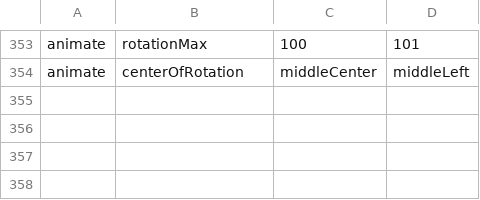
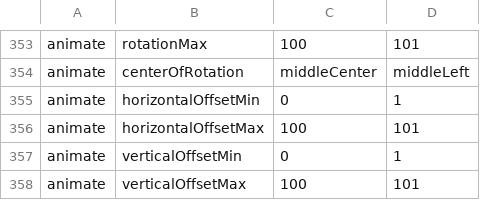
Before and after one commit to SyntaxisTaxsyn/TestCreateHelper, a CSV file: TestCreateHelper/Test Definitions/TestDefinitions.csv, drawn as a sheet; only a part is shown, gaps mark what is left out.

Commit message:
Added support for horizontal and vertical slider test generation

```diff
--- a/TestCreateHelper/Test Definitions/TestDefinitions.csv
+++ b/TestCreateHelper/Test Definitions/TestDefinitions.csv
@@ -354 +354,5 @@ animate,rotationMax,100,101
 animate,centerOfRotation,middleCenter,middleLeft
+animate,horizontalOffsetMin,0,1
+animate,horizontalOffsetMax,100,101
+animate,verticalOffsetMin,0,1
+animate,verticalOffsetMax,100,101
```
Also changed, not shown: 1 other file.
